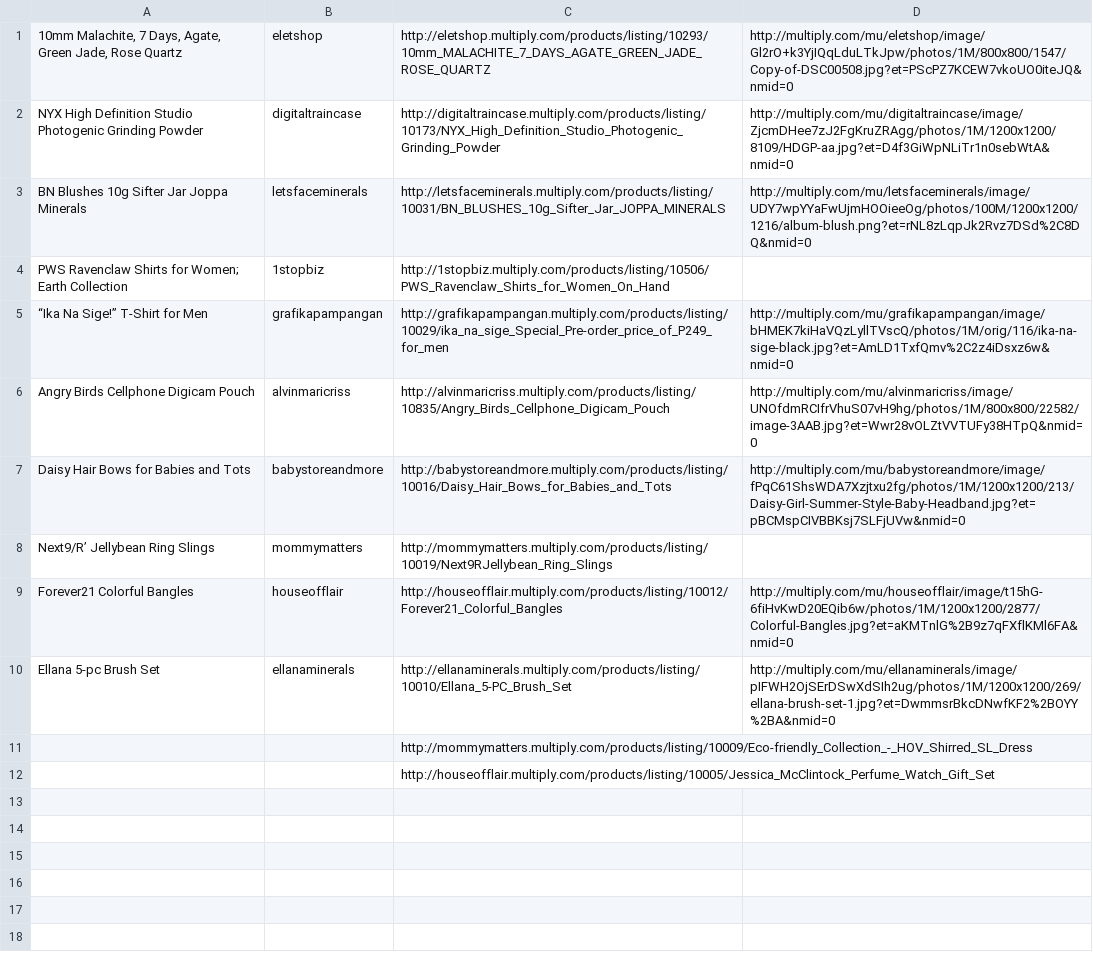
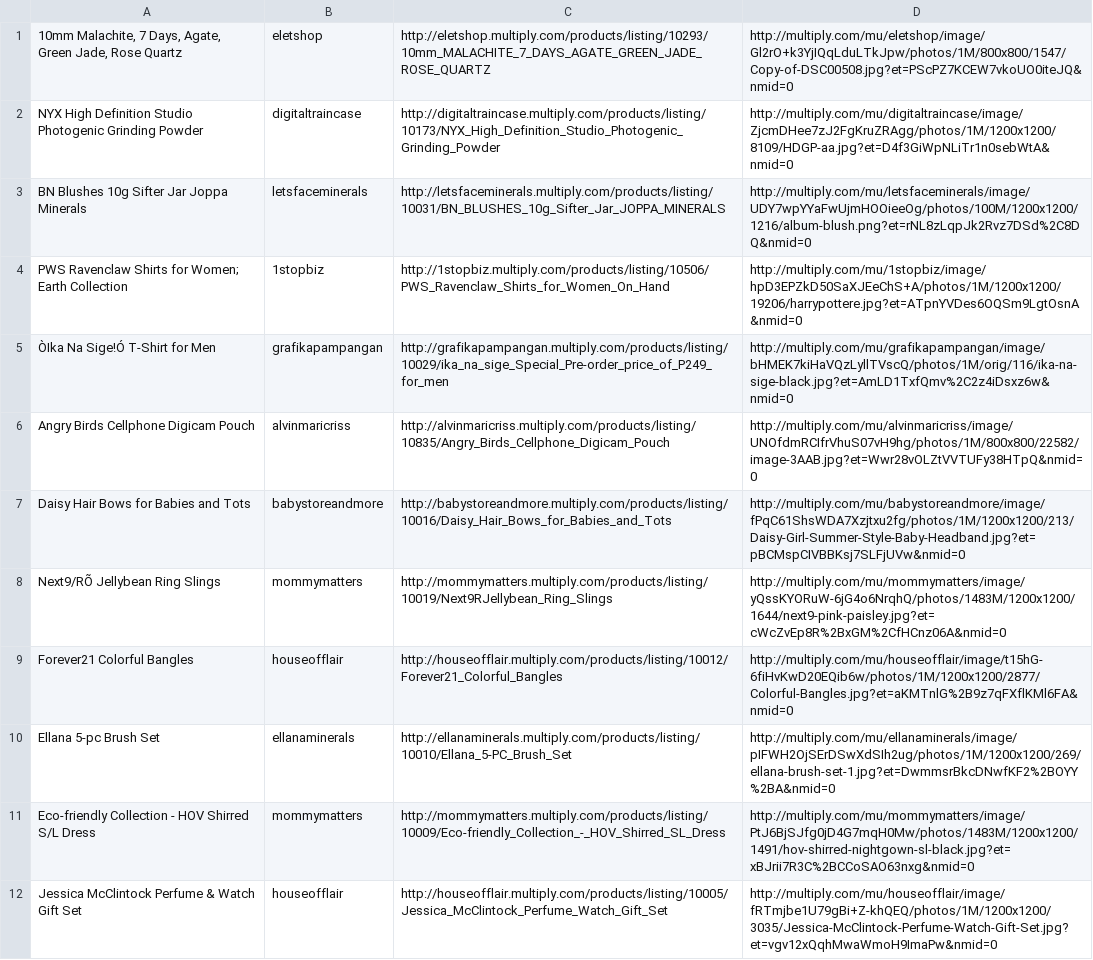
Before and after one commit to TeamImba/MDAS, a CSV file: products3.csv, drawn as a sheet.

Commit message:
products

```diff
--- a/products3.csv
+++ b/products3.csv
@@ -3,10 +3,10 @@ NYX High Definition Studio Photogenic Grinding Powder,digitaltraincase,http://di
 BN Blushes 10g Sifter Jar Joppa Minerals,letsfaceminerals,http://letsfaceminerals.multiply.com/products/listing/10031/BN_BLUSHES_10g_Sifter_Jar_JOPPA_MINERALS,http://multiply.com/mu/letsfaceminerals/image/UDY7wpYYaFwUjmHOOieeOg/photos/100M/1200x1200/1216/album-blush.png?et=rNL8zLqpJk2Rvz7DSd%2C8DQ&nmid=0
-PWS Ravenclaw Shirts for Women; Earth Collection,1stopbiz,http://1stopbiz.multiply.com/products/listing/10506/PWS_Ravenclaw_Shirts_for_Women_On_Hand,
-“Ika Na Sige!” T-Shirt for Men,grafikapampangan,http://grafikapampangan.multiply.com/products/listing/10029/ika_na_sige_Special_Pre-order_price_of_P249_for_men,http://multiply.com/mu/grafikapampangan/image/bHMEK7kiHaVQzLyllTVscQ/photos/1M/orig/116/ika-na-sige-black.jpg?et=AmLD1TxfQmv%2C2z4iDsxz6w&nmid=0
+PWS Ravenclaw Shirts for Women; Earth Collection,1stopbiz,http://1stopbiz.multiply.com/products/listing/10506/PWS_Ravenclaw_Shirts_for_Women_On_Hand,http://multiply.com/mu/1stopbiz/image/hpD3EPZkD50SaXJEeChS+A/photos/1M/1200x1200/19206/harrypottere.jpg?et=ATpnYVDes6OQSm9LgtOsnA&nmid=0
+ÒIka Na Sige!Ó T-Shirt for Men,grafikapampangan,http://grafikapampangan.multiply.com/products/listing/10029/ika_na_sige_Special_Pre-order_price_of_P249_for_men,http://multiply.com/mu/grafikapampangan/image/bHMEK7kiHaVQzLyllTVscQ/photos/1M/orig/116/ika-na-sige-black.jpg?et=AmLD1TxfQmv%2C2z4iDsxz6w&nmid=0
 Angry Birds Cellphone Digicam Pouch,alvinmaricriss,http://alvinmaricriss.multiply.com/products/listing/10835/Angry_Birds_Cellphone_Digicam_Pouch,http://multiply.com/mu/alvinmaricriss/image/UNOfdmRCIfrVhuS07vH9hg/photos/1M/800x800/22582/image-3AAB.jpg?et=Wwr28vOLZtVVTUFy38HTpQ&nmid=0
 Daisy Hair Bows for Babies and Tots,babystoreandmore,http://babystoreandmore.multiply.com/products/listing/10016/Daisy_Hair_Bows_for_Babies_and_Tots,http://multiply.com/mu/babystoreandmore/image/fPqC61ShsWDA7Xzjtxu2fg/photos/1M/1200x1200/213/Daisy-Girl-Summer-Style-Baby-Headband.jpg?et=pBCMspCIVBBKsj7SLFjUVw&nmid=0
-Next9/R’ Jellybean Ring Slings,mommymatters,http://mommymatters.multiply.com/products/listing/10019/Next9RJellybean_Ring_Slings,
+Next9/RÕ Jellybean Ring Slings,mommymatters,http://mommymatters.multiply.com/products/listing/10019/Next9RJellybean_Ring_Slings,http://multiply.com/mu/mommymatters/image/yQssKYORuW-6jG4o6NrqhQ/photos/1483M/1200x1200/1644/next9-pink-paisley.jpg?et=cWcZvEp8R%2BxGM%2CfHCnz06A&nmid=0
 Forever21 Colorful Bangles,houseofflair,http://houseofflair.multiply.com/products/listing/10012/Forever21_Colorful_Bangles,http://multiply.com/mu/houseofflair/image/t15hG-6fiHvKwD20EQib6w/photos/1M/1200x1200/2877/Colorful-Bangles.jpg?et=aKMTnlG%2B9z7qFXflKMl6FA&nmid=0
 Ellana 5-pc Brush Set,ellanaminerals,http://ellanaminerals.multiply.com/products/listing/10010/Ellana_5-PC_Brush_Set,http://multiply.com/mu/ellanaminerals/image/pIFWH2OjSErDSwXdSIh2ug/photos/1M/1200x1200/269/ellana-brush-set-1.jpg?et=DwmmsrBkcDNwfKF2%2BOYY%2BA&nmid=0
-,,http://mommymatters.multiply.com/products/listing/10009/Eco-friendly_Collection_-_HOV_Shirred_SL_Dress,
-,,http://houseofflair.multiply.com/products/listing/10005/Jessica_McClintock_Perfume_Watch_Gift_Set,
+Eco-friendly Collection - HOV Shirred S/L Dress,mommymatters,http://mommymatters.multiply.com/products/listing/10009/Eco-friendly_Collection_-_HOV_Shirred_SL_Dress,http://multiply.com/mu/mommymatters/image/PtJ6BjSJfg0jD4G7mqH0Mw/photos/1483M/1200x1200/1491/hov-shirred-nightgown-sl-black.jpg?et=xBJrii7R3C%2BCCoSAO63nxg&nmid=0
+Jessica McClintock Perfume & Watch Gift Set,houseofflair,http://houseofflair.multiply.com/products/listing/10005/Jessica_McClintock_Perfume_Watch_Gift_Set,http://multiply.com/mu/houseofflair/image/fRTmjbe1U79gBi+Z-khQEQ/photos/1M/1200x1200/3035/Jessica-McClintock-Perfume-Watch-Gift-Set.jpg?et=vgv12xQqhMwaWmoH9ImaPw&nmid=0
```
